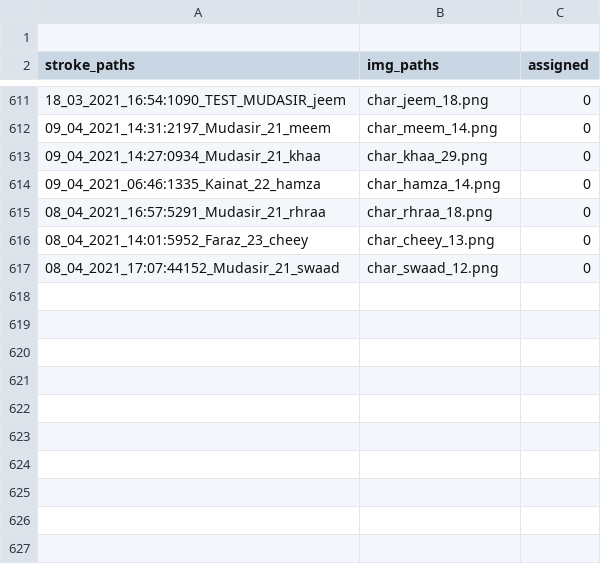
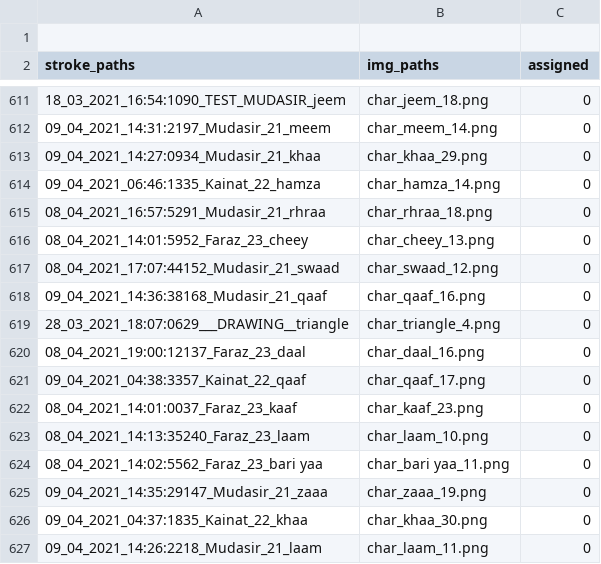
Before and after one commit to kaavish-ki-kavish/dataset_urdu_chars, a CSV file: image_paths.csv, drawn as a sheet; only a part is shown, gaps mark what is left out; the diff names each change by its address in the sheet, - before the commit and + after, or states it on an @@ line.

Commit message:
images and csv updated

```diff
--- a/image_paths.csv
+++ b/image_paths.csv
+row 618: 09_04_2021_14:36:38168_Mudasir_21_qaaf | char_qaaf_16.png | 0
+row 619: 28_03_2021_18:07:0629___DRAWING__triangle | char_triangle_4.png | 0
+row 620: 08_04_2021_19:00:12137_Faraz_23_daal | char_daal_16.png | 0
+row 621: 09_04_2021_04:38:3357_Kainat_22_qaaf | char_qaaf_17.png | 0
+row 622: 08_04_2021_14:01:0037_Faraz_23_kaaf | char_kaaf_23.png | 0
+row 623: 08_04_2021_14:13:35240_Faraz_23_laam | char_laam_10.png | 0
+row 624: 08_04_2021_14:02:5562_Faraz_23_bari yaa | char_bari yaa_11.png | 0
+row 625: 09_04_2021_14:35:29147_Mudasir_21_zaaa | char_zaaa_19.png | 0
+row 626: 09_04_2021_04:37:1835_Kainat_22_khaa | char_khaa_30.png | 0
+row 627: 09_04_2021_14:26:2218_Mudasir_21_laam | char_laam_11.png | 0
```
Also changed, not shown: 10 other files.
